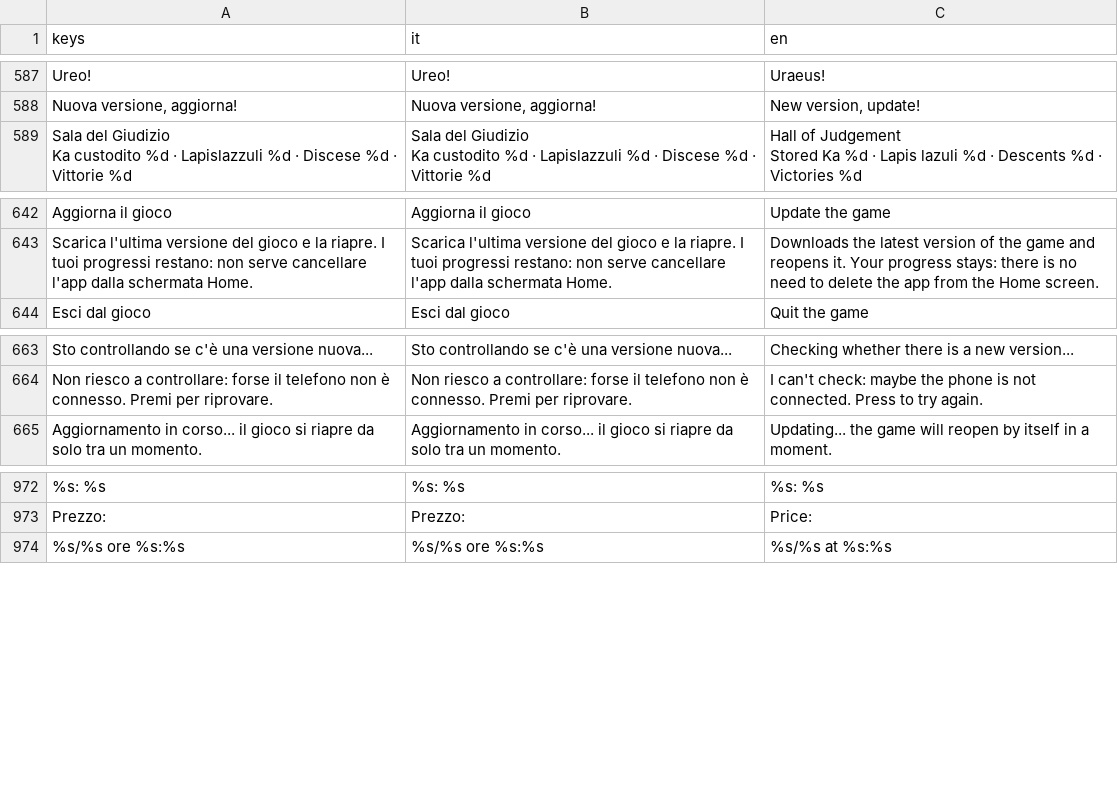
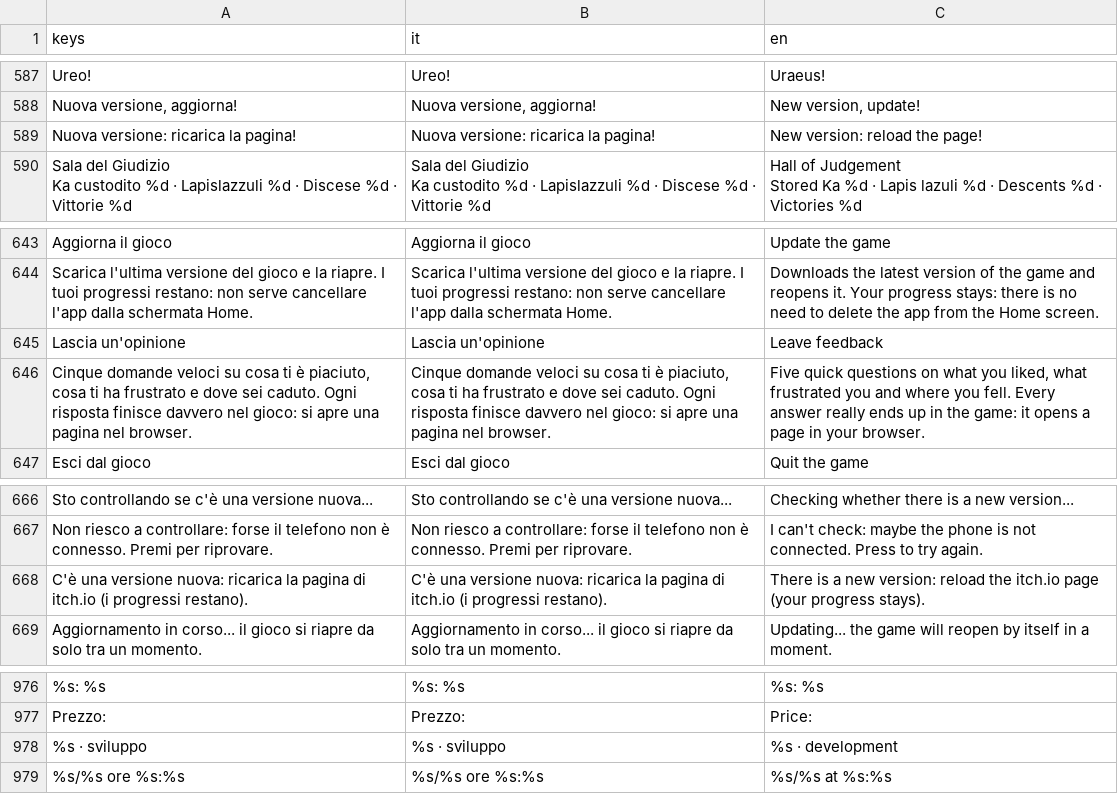
Before and after one commit to GiuseppeValguarnera/Duat, a CSV file: i18n/duat_translations.csv, drawn as a sheet; only a part is shown, gaps mark what is left out; the diff names each change by its address in the sheet, - before the commit and + after, or states it on an @@ line.

```diff
--- a/i18n/duat_translations.csv
+++ b/i18n/duat_translations.csv
+row 589: Nuova versione: ricarica la pagina! | Nuova versione: ricarica la pagina! | New version: reload the page!
+row 645: Lascia un'opinione | Lascia un'opinione | Leave feedback
+row 646: Cinque domande veloci su cosa ti è piaciuto, cosa ti ha frustrato e dove sei caduto. Ogni risposta finisce davvero nel gioco: si apre una pagina nel browser. | Cinque domande veloci su cosa ti è piaciuto, cosa ti ha frustrato e dove sei caduto. Ogni risposta finisce davvero nel gioco: si apre una pagina nel browser. | Five quick questions on what you liked, what frustrated you and where you fell. Every answer really ends up in the game: it opens a page in your browser.
+row 668: C'è una versione nuova: ricarica la pagina di itch.io (i progressi restano). | C'è una versione nuova: ricarica la pagina di itch.io (i progressi restano). | There is a new version: reload the itch.io page (your progress stays).
+row 978: %s · sviluppo | %s · sviluppo | %s · development
```
Also changed, not shown: 9 other files.
